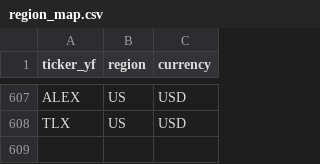
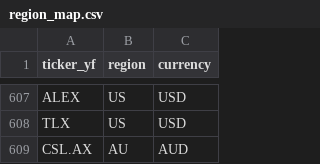
Before and after one commit to Bradliebs/Hybrid-Turtle, a CSV file: Planning/region_map.csv, drawn as a sheet; only a part is shown, gaps mark what is left out.

```diff
--- a/Planning/region_map.csv
+++ b/Planning/region_map.csv
@@ -608 +608,2 @@ ALEX,US,USD
 TLX,US,USD
+CSL.AX,AU,AUD
```
Also changed, not shown: Planning/cluster_map.csv, Planning/super_cluster_map_enhanced.csv, 5 other files.
